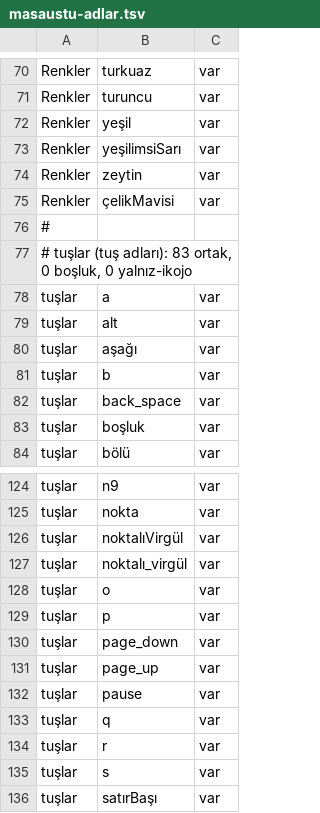
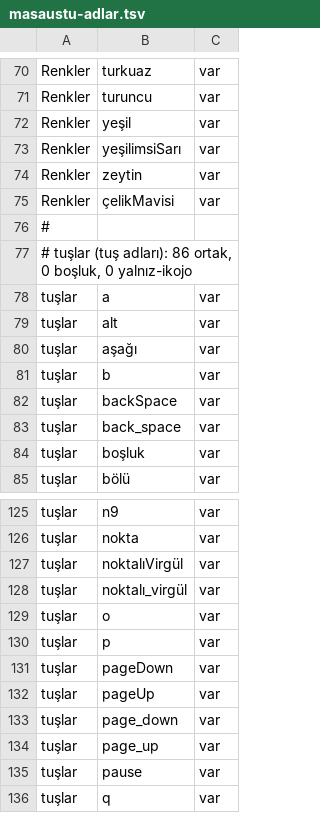
Before and after one commit to bulent2k2/kojojs-dev, a TSV file: araclar/masaustu-adlar.tsv, drawn as a sheet; only a part is shown, gaps mark what is left out; the shorter side is filled out with more unchanged rows.

```diff
--- a/araclar/masaustu-adlar.tsv
+++ b/araclar/masaustu-adlar.tsv
@@ -76,3 +76,3 @@ Renkler	çelikMavisi	var
 #
-# tuşlar (tuş adları): 83 ortak, 0 boşluk, 0 yalnız-ikojo
+# tuşlar (tuş adları): 86 ortak, 0 boşluk, 0 yalnız-ikojo
 tuşlar	a	var
@@ -81,2 +81,3 @@ tuşlar	aşağı	var
 tuşlar	b	var
+tuşlar	backSpace	var
 tuşlar	back_space	var
@@ -129,2 +130,4 @@ tuşlar	o	var
 tuşlar	p	var
+tuşlar	pageDown	var
+tuşlar	pageUp	var
 tuşlar	page_down	var
```
Also changed, not shown: 2 other files.
